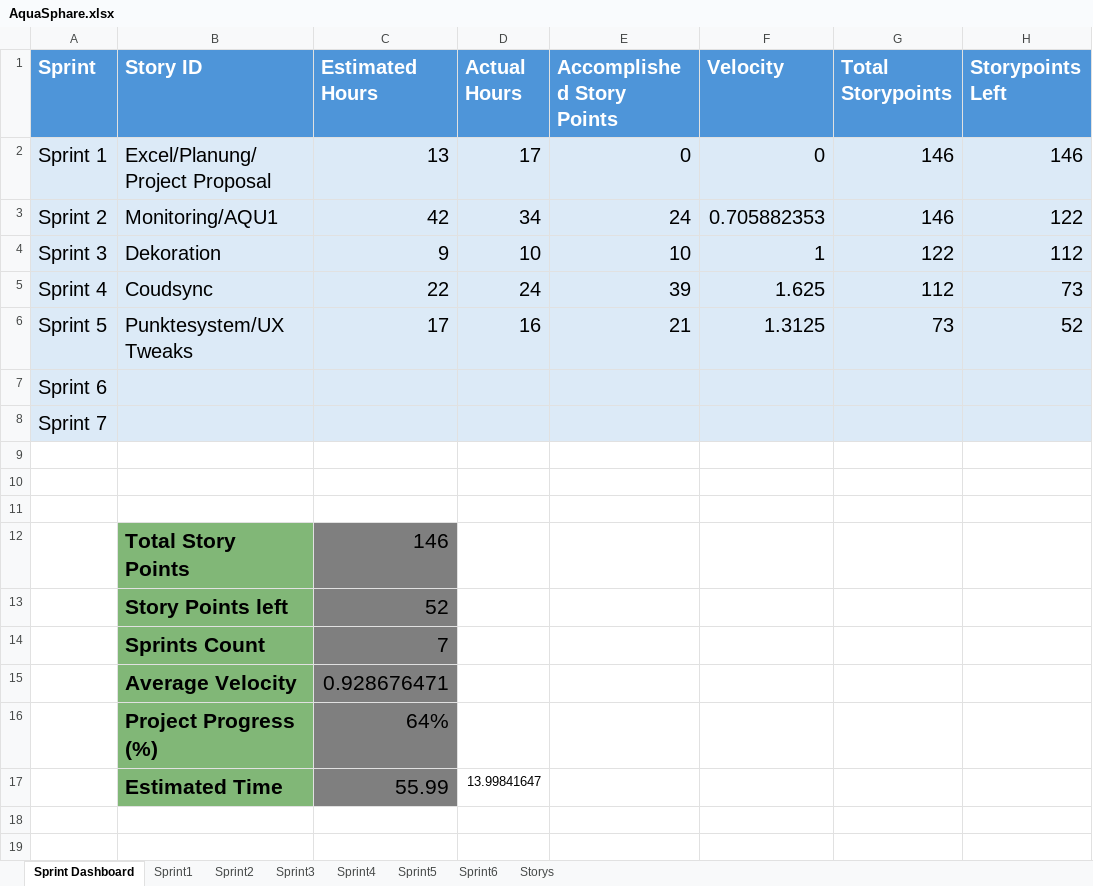
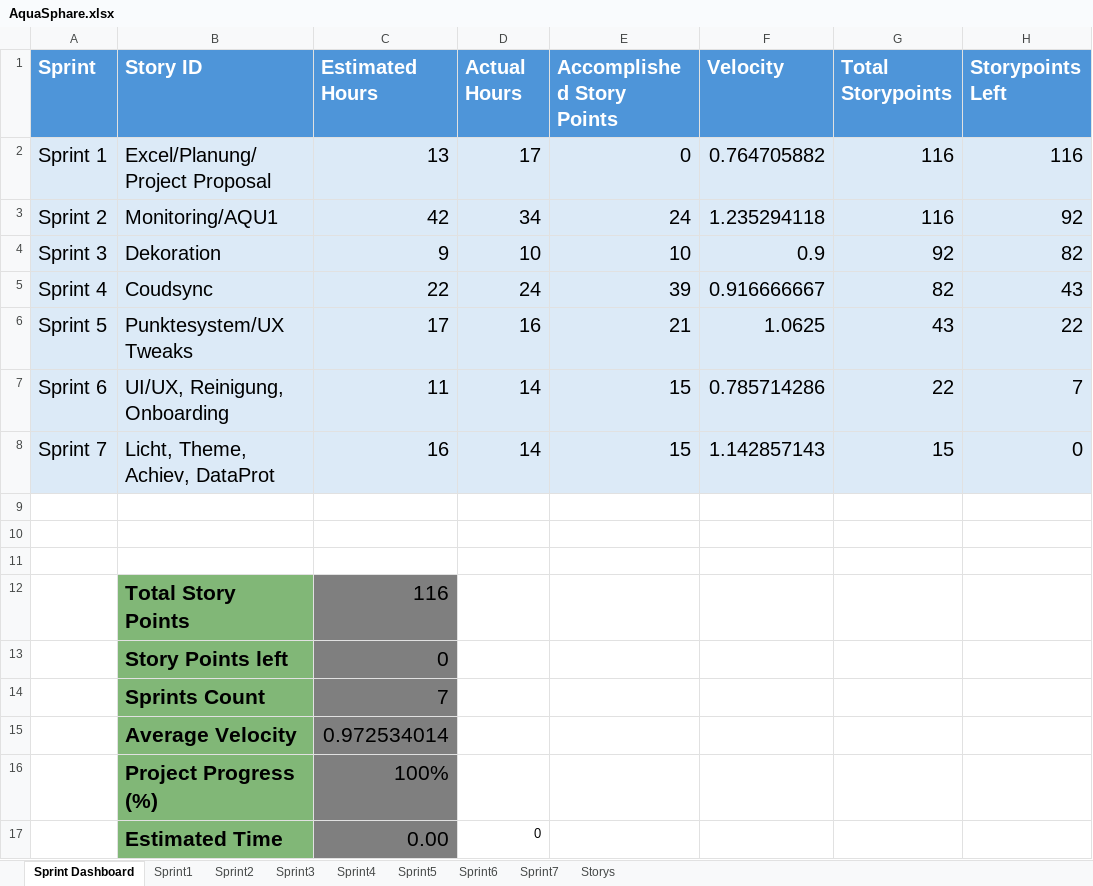
Before and after one commit to Aquasphere-team/AquaSphere, an Excel workbook: aquasphere/Excel_File/AquaSphare.xlsx, sheet Sprint Dashboard, drawn as a sheet; values as stored, in another font and other column widths than the file's, no borders; table styles not drawn; removed rows and columns are numbered as before the commit, all else as after; the diff names each change by its address in the sheet, - before the commit and + after, or states it on an @@ line.

```diff
--- a/aquasphere/Excel_File/AquaSphare.xlsx (sheet Sprint Dashboard)
+++ b/aquasphere/Excel_File/AquaSphare.xlsx (sheet Sprint Dashboard)
+sheet tab: Sprint7
-F2 (Velocity): 0
+F2 (Velocity): 0.764705882
-G2:G3 (Total Storypoints): 146
+G2:G3 (Total Storypoints): 116
-H2 (Storypoints Left): 146
+H2 (Storypoints Left): 116
-F3 (Velocity): 0.705882353
+F3 (Velocity): 1.235294118
-H3 (Storypoints Left): 122
+H3 (Storypoints Left): 92
-F4 (Velocity): 1
+F4 (Velocity): 0.9
-G4 (Total Storypoints): 122
+G4 (Total Storypoints): 92
-H4 (Storypoints Left): 112
+H4 (Storypoints Left): 82
-F5 (Velocity): 1.625
+F5 (Velocity): 0.916666667
-G5 (Total Storypoints): 112
+G5 (Total Storypoints): 82
-H5 (Storypoints Left): 73
+H5 (Storypoints Left): 43
-F6 (Velocity): 1.3125
+F6 (Velocity): 1.0625
-G6 (Total Storypoints): 73
+G6 (Total Storypoints): 43
-H6 (Storypoints Left): 52
+H6 (Storypoints Left): 22
-row 7: Sprint 6
-row 8: Sprint 7
+row 7: Sprint 6 | UI/UX, Reinigung, Onboarding | 11 | 14 | 15 | 0.785714286 | 22 | 7
+row 8: Sprint 7 | Licht, Theme, Achiev, DataProt | 16 | 14 | 15 | 1.142857143 | 15 | 0
-C12 (Estimated Hours): 146
+C12 (Estimated Hours): 116
-C13 (Estimated Hours): 52
+C13 (Estimated Hours): 0
-C15 (Estimated Hours): 0.928676471
+C15 (Estimated Hours): 0.972534014
-C16 (Estimated Hours): 64%
+C16 (Estimated Hours): 100%
-C17 (Estimated Hours): 55.99
+C17 (Estimated Hours): 0.00
-D17 (Actual Hours): 13.99841647
+D17 (Actual Hours): 0
```
Also changed, not shown: sheet Storys, 2 other files.
